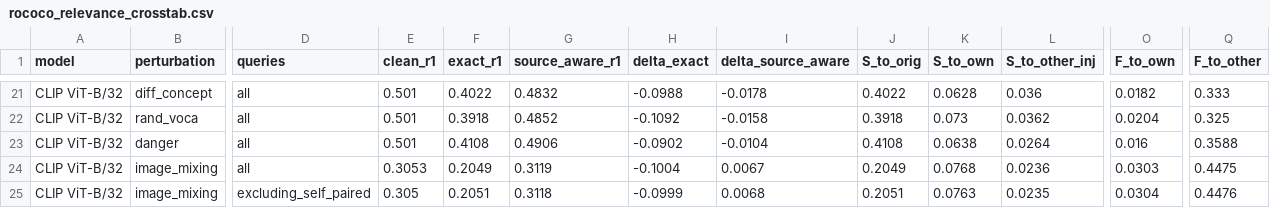
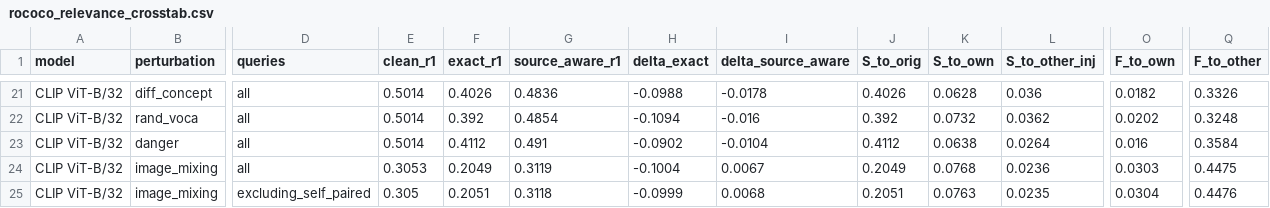
Before and after one commit to cmony/vlm-retrieval-robustness, a CSV file: results/rococo/rococo_relevance_crosstab.csv, drawn as a sheet; only a part is shown, gaps mark what is left out; the diff covers the shown part only; the diff names each change by its address in the sheet, - before the commit and + after, or states it on an @@ line.

```diff
--- a/results/rococo/rococo_relevance_crosstab.csv
+++ b/results/rococo/rococo_relevance_crosstab.csv
-E21:E23 (clean_r1): 0.501
+E21:E23 (clean_r1): 0.5014
-F21 (exact_r1): 0.4022
+F21 (exact_r1): 0.4026
-G21 (source_aware_r1): 0.4832
+G21 (source_aware_r1): 0.4836
-J21 (S_to_orig): 0.4022
+J21 (S_to_orig): 0.4026
-Q21 (F_to_other): 0.333
+Q21 (F_to_other): 0.3326
-F22 (exact_r1): 0.3918
+F22 (exact_r1): 0.392
-G22 (source_aware_r1): 0.4852
+G22 (source_aware_r1): 0.4854
-H22 (delta_exact): -0.1092
+H22 (delta_exact): -0.1094
-I22 (delta_source_aware): -0.0158
+I22 (delta_source_aware): -0.016
-J22 (S_to_orig): 0.3918
+J22 (S_to_orig): 0.392
-K22 (S_to_own): 0.073
+K22 (S_to_own): 0.0732
-O22 (F_to_own): 0.0204
+O22 (F_to_own): 0.0202
-Q22 (F_to_other): 0.325
+Q22 (F_to_other): 0.3248
-F23 (exact_r1): 0.4108
+F23 (exact_r1): 0.4112
-G23 (source_aware_r1): 0.4906
+G23 (source_aware_r1): 0.491
-J23 (S_to_orig): 0.4108
+J23 (S_to_orig): 0.4112
-Q23 (F_to_other): 0.3588
+Q23 (F_to_other): 0.3584
```
Also changed, not shown: 66 edited cells elsewhere in this file, 7 other files.
